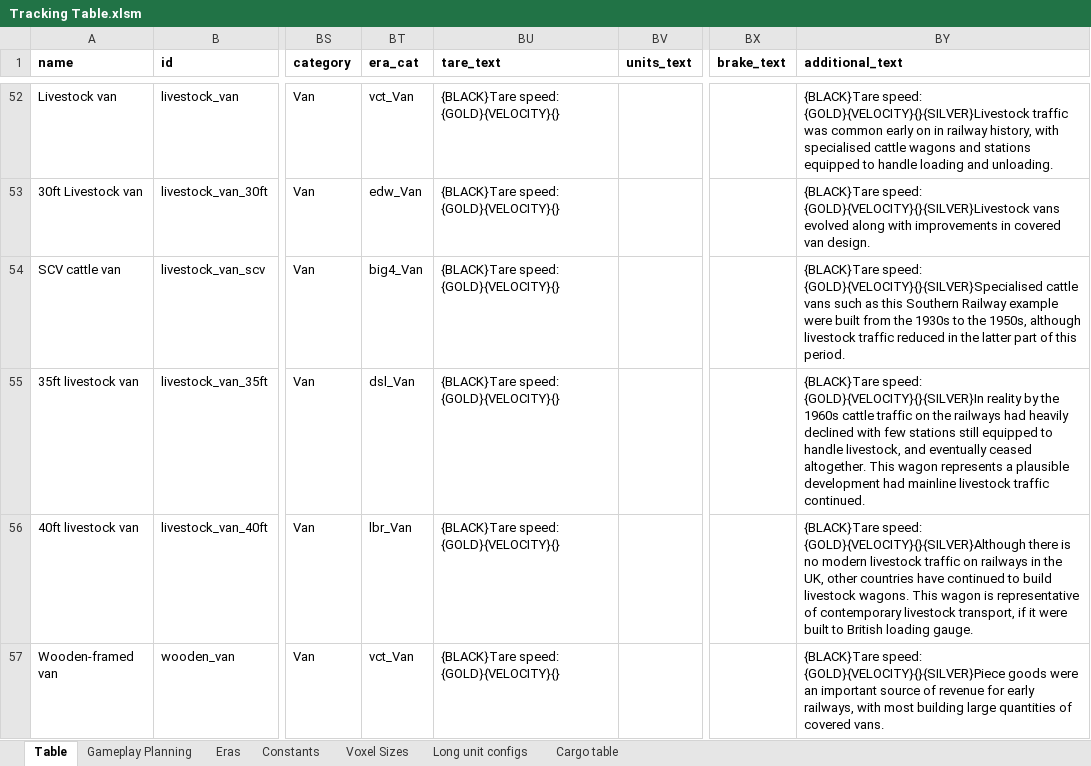
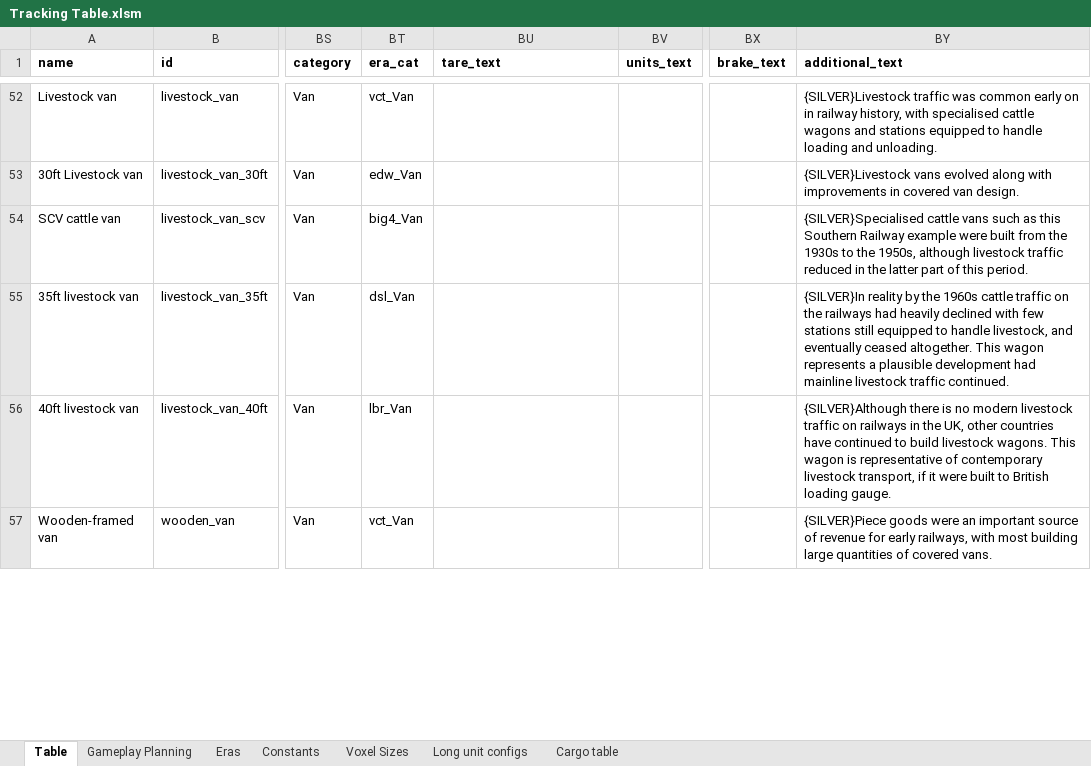
Before and after one commit to mattkimber/timberwolfs_trains, an Excel workbook: Tracking Table.xlsm, sheet Table, drawn as a sheet; only a part is shown, gaps mark what is left out; values as stored, in another font and other column widths than the file's, no borders; the diff covers the shown part only; the diff names each change by its address in the sheet, - before the commit and + after, or states it on an @@ line.

```diff
--- a/Tracking Table.xlsm (sheet Table)
+++ b/Tracking Table.xlsm (sheet Table)
-BU52:BU57 (tare_text): {BLACK}Tare speed: {GOLD}{VELOCITY}{}
+BU52:BU57 (tare_text): (empty)
-BY52 (additional_text): {BLACK}Tare speed: {GOLD}{VELOCITY}{}{SILVER}Livestock traffic was…
+BY52 (additional_text): {SILVER}Livestock traffic was…
-BY53 (additional_text): {BLACK}Tare speed: {GOLD}{VELOCITY}{}{SILVER}Livestock vans evolved…
+BY53 (additional_text): {SILVER}Livestock vans evolved…
-BY54 (additional_text): {BLACK}Tare speed: {GOLD}{VELOCITY}{}{SILVER}Specialised cattle vans…
+BY54 (additional_text): {SILVER}Specialised cattle vans…
-BY55 (additional_text): {BLACK}Tare speed: {GOLD}{VELOCITY}{}{SILVER}In reality by…
+BY55 (additional_text): {SILVER}In reality by…
-BY56 (additional_text): {BLACK}Tare speed: {GOLD}{VELOCITY}{}{SILVER}Although there is…
+BY56 (additional_text): {SILVER}Although there is…
-BY57 (additional_text): {BLACK}Tare speed: {GOLD}{VELOCITY}{}{SILVER}Piece goods were…
+BY57 (additional_text): {SILVER}Piece goods were…
```
Also changed, not shown: 3 added rows and 66 edited cells elsewhere in this sheet, formulas that keep their value, 1 other file.
